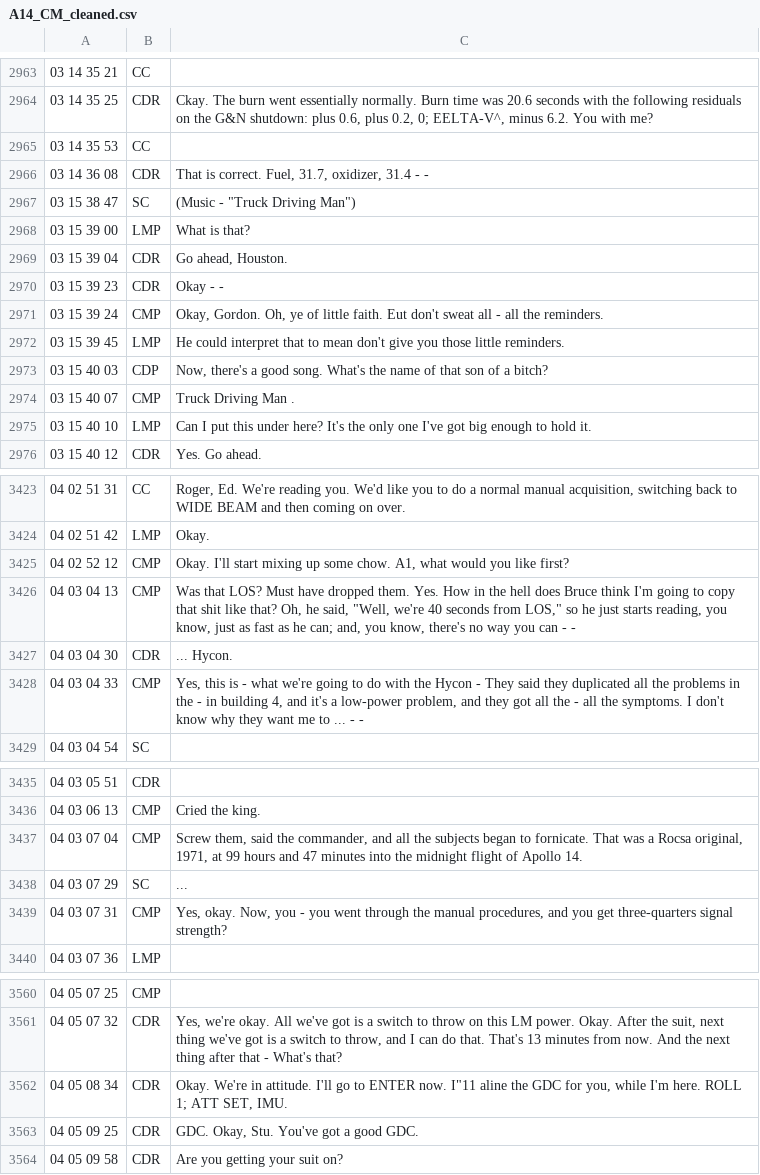
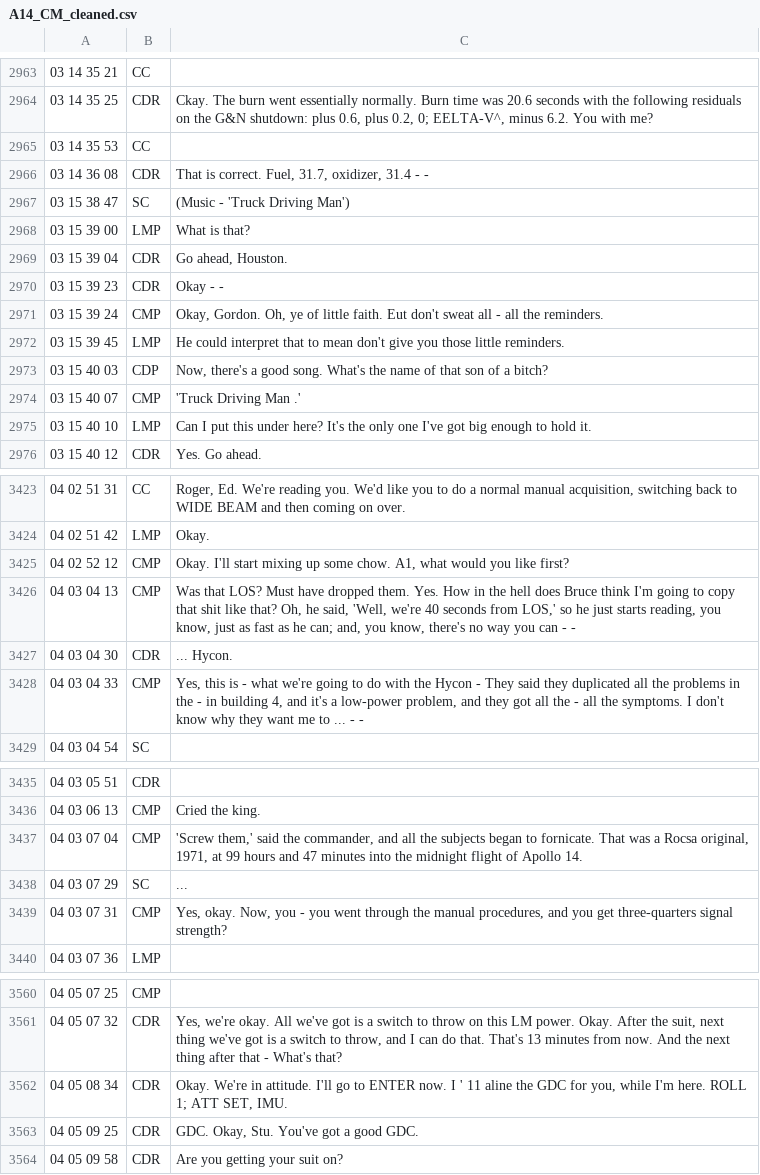
Before and after one commit to AsaPlaysMC/Apollo14_Flight_Journal, a CSV file: MISSION_DATA/! Archive/A14_CM_cleaned.csv, drawn as a sheet; only a part is shown, gaps mark what is left out; the diff covers the shown part only.

```diff
--- a/MISSION_DATA/! Archive/A14_CM_cleaned.csv
+++ b/MISSION_DATA/! Archive/A14_CM_cleaned.csv
@@ -2966,3 +2966,3 @@
 03 14 36 08|CDR|That is correct. Fuel, 31.7, oxidizer, 31.4 - -
-03 15 38 47|SC|(Music - "Truck Driving Man")
+03 15 38 47|SC|(Music - 'Truck Driving Man')
 03 15 39 00|LMP|What is that?
@@ -2973,3 +2973,3 @@
 03 15 40 03|CDP|Now, there's a good song. What's the name of that son of a bitch?
-03 15 40 07|CMP|"Truck Driving Man ."
+03 15 40 07|CMP|'Truck Driving Man .'
 03 15 40 10|LMP|Can I put this under here? It's the only one I've got big enough to hold it.
@@ -3425,3 +3425,3 @@
 04 02 52 12|CMP|Okay. I'll start mixing up some chow. A1, what would you like first?
-04 03 04 13|CMP|Was that LOS? Must have dropped them. Yes. How in the hell does Bruce think I'm going to copy that shit like that? Oh, he said, "Well, we're 40 seconds from LOS," so he just starts reading, you know, just as fast as he can; and, you know, there's no way you can - -
+04 03 04 13|CMP|Was that LOS? Must have dropped them. Yes. How in the hell does Bruce think I'm going to copy that shit like that? Oh, he said, 'Well, we're 40 seconds from LOS,' so he just starts reading, you know, just as fast as he can; and, you know, there's no way you can - -
 04 03 04 30|CDR|... Hycon.
@@ -3436,3 +3436,3 @@
 04 03 06 13|CMP|Cried the king.
-04 03 07 04|CMP|"Screw them," said the commander, and all the subjects began to fornicate. That was a Rocsa original, 1971, at 99 hours and 47 minutes into the midnight flight of Apollo 14.
+04 03 07 04|CMP|'Screw them,' said the commander, and all the subjects began to fornicate. That was a Rocsa original, 1971, at 99 hours and 47 minutes into the midnight flight of Apollo 14.
 04 03 07 29|SC|...
@@ -3561,3 +3561,3 @@
 04 05 07 32|CDR|Yes, we're okay. All we've got is a switch to throw on this LM power. Okay. After the suit, next thing we've got is a switch to throw, and I can do that. That's 13 minutes from now. And the next thing after that - What's that?
-04 05 08 34|CDR|Okay. We're in attitude. I'll go to ENTER now. I"11 aline the GDC for you, while I'm here. ROLL 1; ATT SET, IMU.
+04 05 08 34|CDR|Okay. We're in attitude. I'll go to ENTER now. I ' 11 aline the GDC for you, while I'm here. ROLL 1; ATT SET, IMU.
 04 05 09 25|CDR|GDC. Okay, Stu. You've got a good GDC.
```
Also changed, not shown: 6 edited cells elsewhere in this file.
